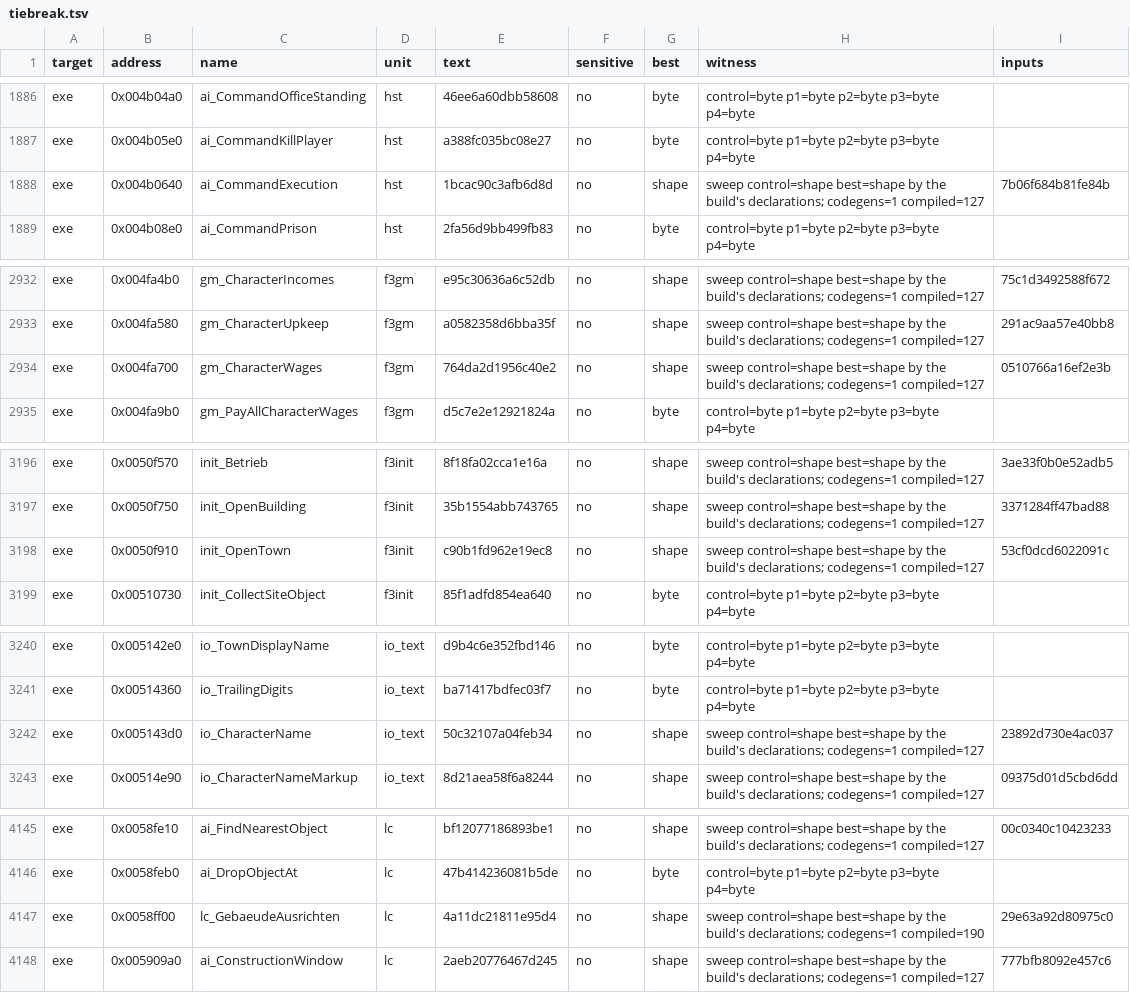
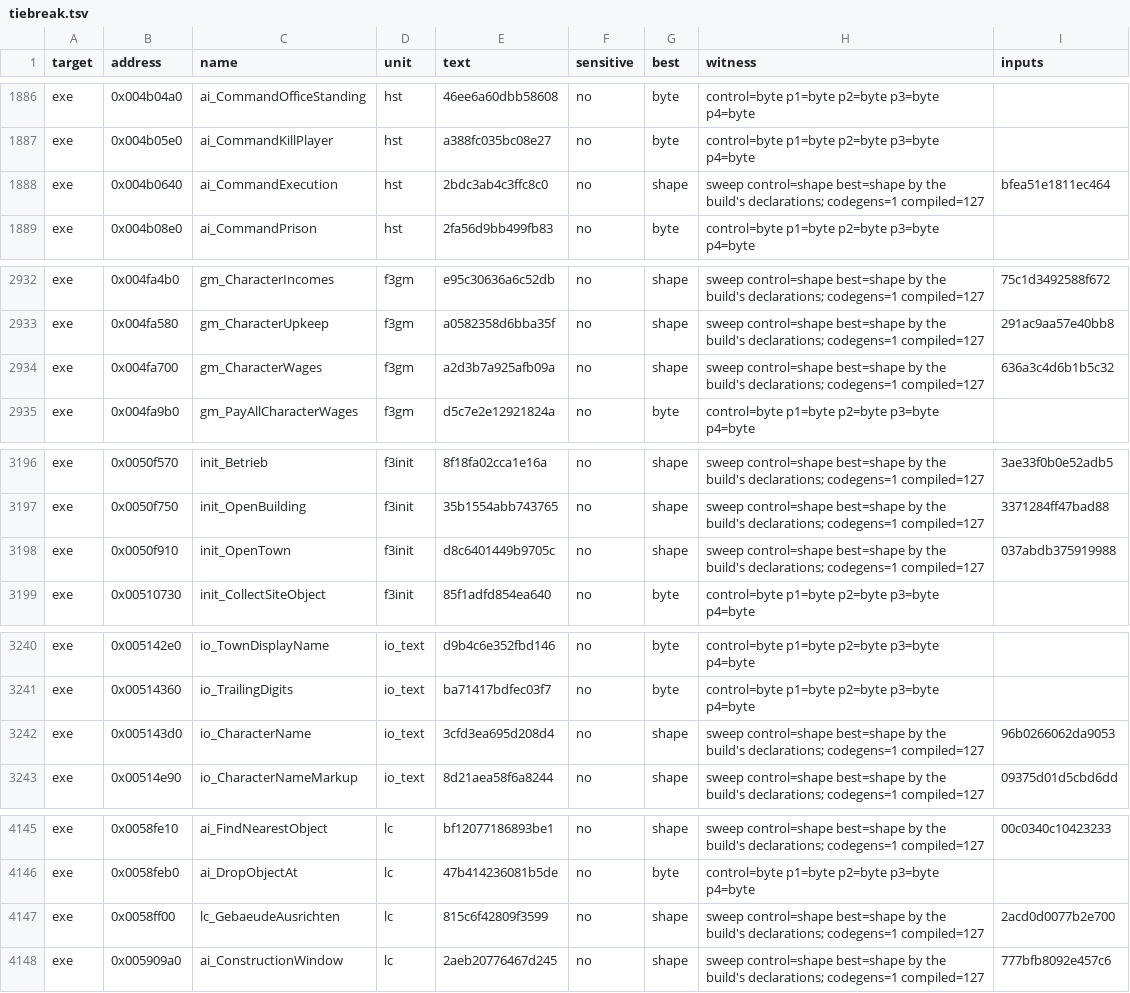
Before and after one commit to guildhaus/reguild, a TSV file: ledger/tiebreak.tsv, drawn as a sheet; only a part is shown, gaps mark what is left out; the diff covers the shown part only.

```diff
--- a/ledger/tiebreak.tsv
+++ b/ledger/tiebreak.tsv
@@ -1887,3 +1887,3 @@ exe	0x004b04a0	ai_CommandOfficeStanding	hst	46ee6a60dbb58608	no	byte	control=byt
 exe	0x004b05e0	ai_CommandKillPlayer	hst	a388fc035bc08e27	no	byte	control=byte p1=byte p2=byte p3=byte p4=byte	
-exe	0x004b0640	ai_CommandExecution	hst	1bcac90c3afb6d8d	no	shape	sweep control=shape best=shape by the build's declarations; codegens=1 compiled=127	7b06f684b81fe84b
+exe	0x004b0640	ai_CommandExecution	hst	2bdc3ab4c3ffc8c0	no	shape	sweep control=shape best=shape by the build's declarations; codegens=1 compiled=127	bfea51e1811ec464
 exe	0x004b08e0	ai_CommandPrison	hst	2fa56d9bb499fb83	no	byte	control=byte p1=byte p2=byte p3=byte p4=byte	
@@ -2933,3 +2933,3 @@ exe	0x004fa4b0	gm_CharacterIncomes	f3gm	e95c30636a6c52db	no	shape	sweep control=
 exe	0x004fa580	gm_CharacterUpkeep	f3gm	a0582358d6bba35f	no	shape	sweep control=shape best=shape by the build's declarations; codegens=1 compiled=127	291ac9aa57e40bb8
-exe	0x004fa700	gm_CharacterWages	f3gm	764da2d1956c40e2	no	shape	sweep control=shape best=shape by the build's declarations; codegens=1 compiled=127	0510766a16ef2e3b
+exe	0x004fa700	gm_CharacterWages	f3gm	a2d3b7a925afb09a	no	shape	sweep control=shape best=shape by the build's declarations; codegens=1 compiled=127	636a3c4d6b1b5c32
 exe	0x004fa9b0	gm_PayAllCharacterWages	f3gm	d5c7e2e12921824a	no	byte	control=byte p1=byte p2=byte p3=byte p4=byte	
@@ -3197,3 +3197,3 @@ exe	0x0050f570	init_Betrieb	f3init	8f18fa02cca1e16a	no	shape	sweep control=shape
 exe	0x0050f750	init_OpenBuilding	f3init	35b1554abb743765	no	shape	sweep control=shape best=shape by the build's declarations; codegens=1 compiled=127	3371284ff47bad88
-exe	0x0050f910	init_OpenTown	f3init	c90b1fd962e19ec8	no	shape	sweep control=shape best=shape by the build's declarations; codegens=1 compiled=127	53cf0dcd6022091c
+exe	0x0050f910	init_OpenTown	f3init	d8c6401449b9705c	no	shape	sweep control=shape best=shape by the build's declarations; codegens=1 compiled=127	037abdb375919988
 exe	0x00510730	init_CollectSiteObject	f3init	85f1adfd854ea640	no	byte	control=byte p1=byte p2=byte p3=byte p4=byte	
@@ -3241,3 +3241,3 @@ exe	0x005142e0	io_TownDisplayName	io_text	d9b4c6e352fbd146	no	byte	control=byte
 exe	0x00514360	io_TrailingDigits	io_text	ba71417bdfec03f7	no	byte	control=byte p1=byte p2=byte p3=byte p4=byte	
-exe	0x005143d0	io_CharacterName	io_text	50c32107a04feb34	no	shape	sweep control=shape best=shape by the build's declarations; codegens=1 compiled=127	23892d730e4ac037
+exe	0x005143d0	io_CharacterName	io_text	3cfd3ea695d208d4	no	shape	sweep control=shape best=shape by the build's declarations; codegens=1 compiled=127	96b0266062da9053
 exe	0x00514e90	io_CharacterNameMarkup	io_text	8d21aea58f6a8244	no	shape	sweep control=shape best=shape by the build's declarations; codegens=1 compiled=127	09375d01d5cbd6dd
@@ -4146,3 +4146,3 @@ exe	0x0058fe10	ai_FindNearestObject	lc	bf12077186893be1	no	shape	sweep control=s
 exe	0x0058feb0	ai_DropObjectAt	lc	47b414236081b5de	no	byte	control=byte p1=byte p2=byte p3=byte p4=byte	
-exe	0x0058ff00	lc_GebaeudeAusrichten	lc	4a11dc21811e95d4	no	shape	sweep control=shape best=shape by the build's declarations; codegens=1 compiled=190	29e63a92d80975c0
+exe	0x0058ff00	lc_GebaeudeAusrichten	lc	815c6f42809f3599	no	shape	sweep control=shape best=shape by the build's declarations; codegens=1 compiled=127	2acd0d0077b2e700
 exe	0x005909a0	ai_ConstructionWindow	lc	2aeb20776467d245	no	shape	sweep control=shape best=shape by the build's declarations; codegens=1 compiled=127	777bfb8092e457c6
```
Also changed, not shown: 17 edited cells elsewhere in this file, 30 other files.
